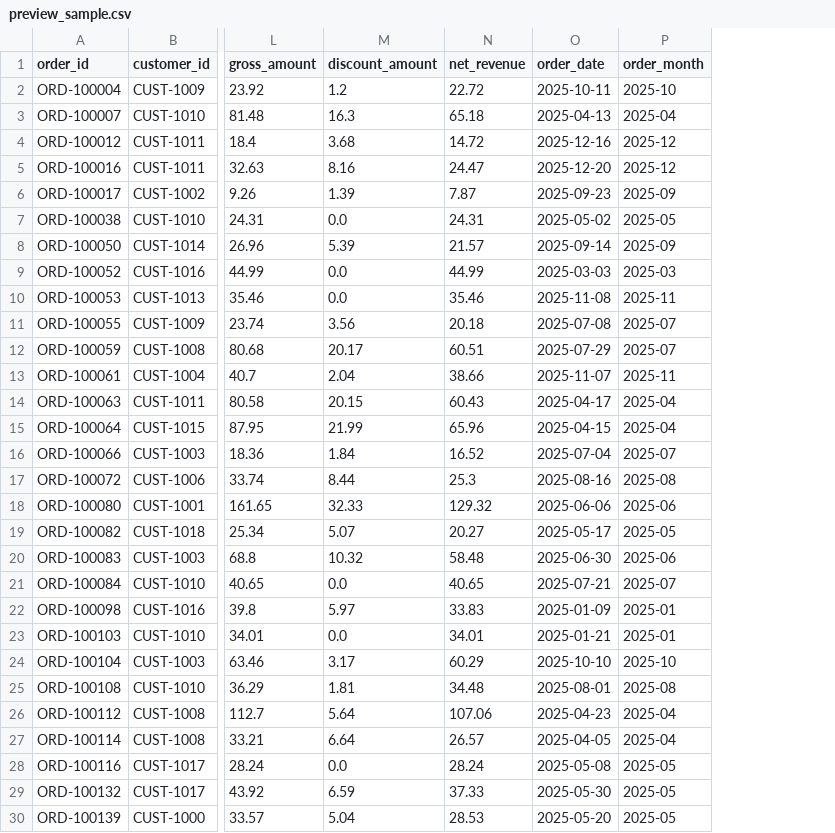
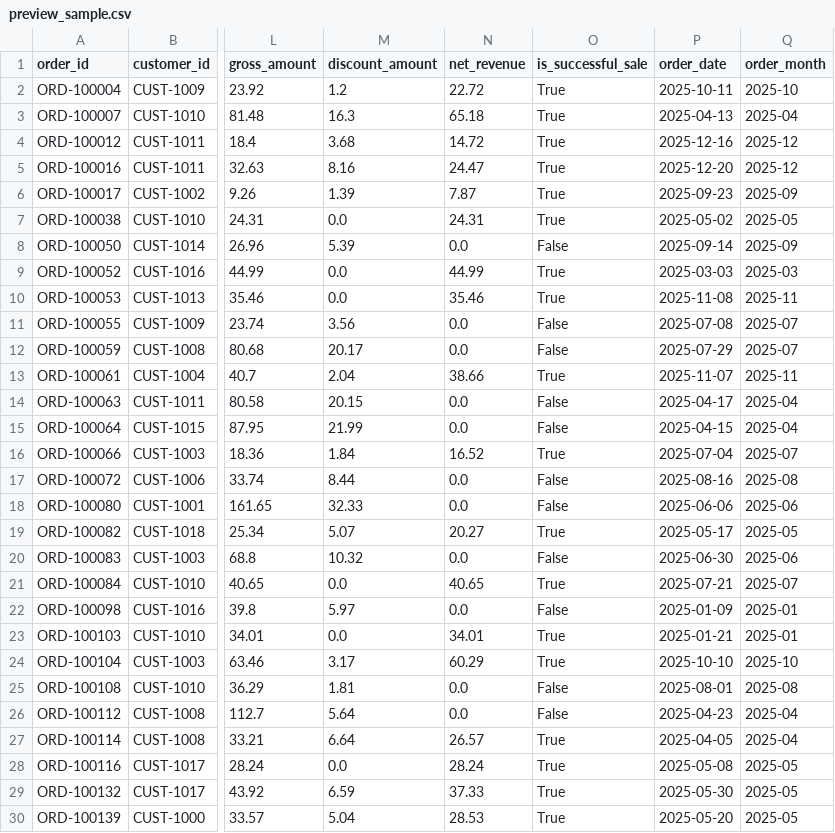
Before and after one commit to Rajapakshaminindu/pyspark-ecommerce-analytics-pipeline, a CSV file: output/preview_sample.csv, drawn as a sheet; only a part is shown, gaps mark what is left out; the diff covers the shown part only; the diff names each change by its address in the sheet, - before the commit and + after, or states it on an @@ line.

Commit message:
Fix net revenue calculation for cancelled and returned orders (Fixes #1)

```diff
--- a/output/preview_sample.csv
+++ b/output/preview_sample.csv
+column O (is_successful_sale), rows 2-30: True | True | True | True | True | True | False | True | True | False | False | True | False | False | True | False | False | True | False | True | False | True | True | False | False | True | True | True | True
-N8 (net_revenue): 21.57
+N8 (net_revenue): 0.0
-N11 (net_revenue): 20.18
+N11 (net_revenue): 0.0
-N12 (net_revenue): 60.51
+N12 (net_revenue): 0.0
-N14 (net_revenue): 60.43
+N14 (net_revenue): 0.0
-N15 (net_revenue): 65.96
+N15 (net_revenue): 0.0
-N17 (net_revenue): 25.3
+N17 (net_revenue): 0.0
-N18 (net_revenue): 129.32
+N18 (net_revenue): 0.0
-N20 (net_revenue): 58.48
+N20 (net_revenue): 0.0
-N22 (net_revenue): 33.83
+N22 (net_revenue): 0.0
-N25 (net_revenue): 34.48
+N25 (net_revenue): 0.0
-N26 (net_revenue): 107.06
+N26 (net_revenue): 0.0
```
Also changed, not shown: 10 edited cells elsewhere in this file, 2 other files.
